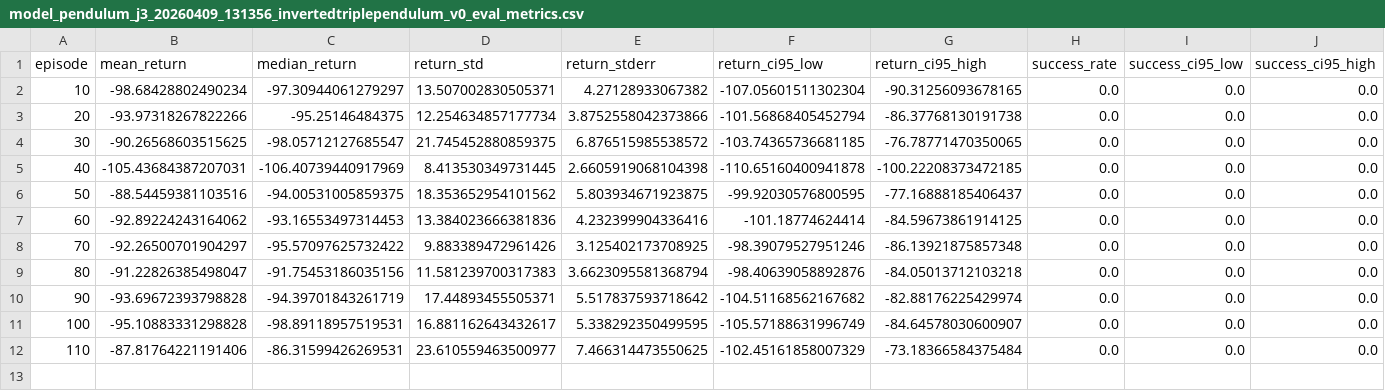
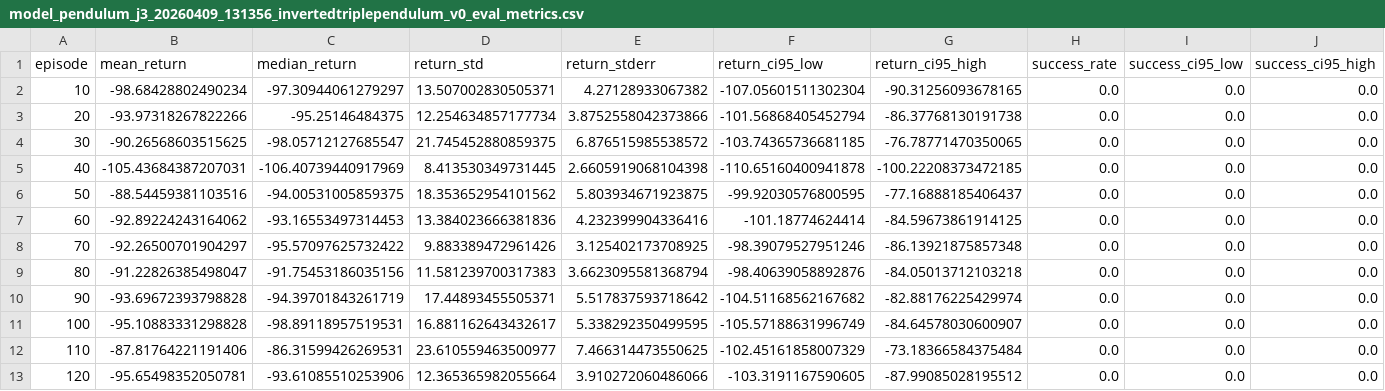
Before and after one commit to yeoldawesome/PendulumModel, a CSV file: artifacts/model_pendulum_j3_20260409_131356_invertedtriplependulum_v0_eval_metrics.csv, drawn as a sheet; only a part is shown; rows hold the shown columns only; the diff names each change by its address in the sheet, - before the commit and + after, or states it on an @@ line.

Commit message:
hpc: eval csv update ep 120

```diff
--- a/artifacts/model_pendulum_j3_20260409_131356_invertedtriplependulum_v0_eval_metrics.csv
+++ b/artifacts/model_pendulum_j3_20260409_131356_invertedtriplependulum_v0_eval_metrics.csv
+row 13: 120 | -95.65498352050781 | -93.61085510253906 | 12.365365982055664 | 3.910272060486066 | -103.3191167590605 | -87.99085028195512 | 0.0 | 0.0 | 0.0
```
